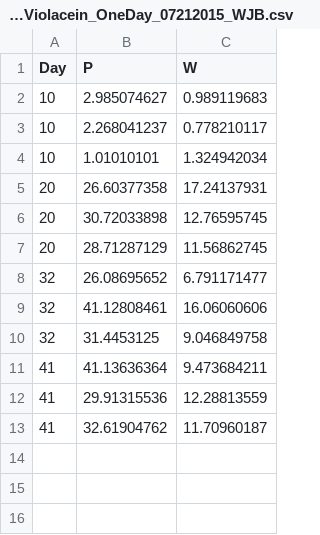
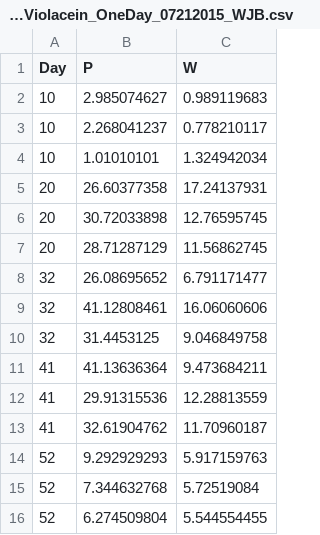
Before and after one commit to wrshoemaker/JanthinoViol, a CSV file: data/StarvationViolacein_OneDay_07212015_WJB.csv, drawn as a sheet; the diff names each change by its address in the sheet, - before the commit and + after, or states it on an @@ line.

Commit message:
Added data points for day 52 (7-27-2015) and the epigenetics experiments.

```diff
--- a/data/StarvationViolacein_OneDay_07212015_WJB.csv
+++ b/data/StarvationViolacein_OneDay_07212015_WJB.csv
+row 14: 52 | 9.292929293 | 5.917159763
+row 15: 52 | 7.344632768 | 5.72519084
+row 16: 52 | 6.274509804 | 5.544554455
```
Also changed, not shown: data/StarvationViolacein_TenDay_07212015_WJB.csv, 4 other files.
